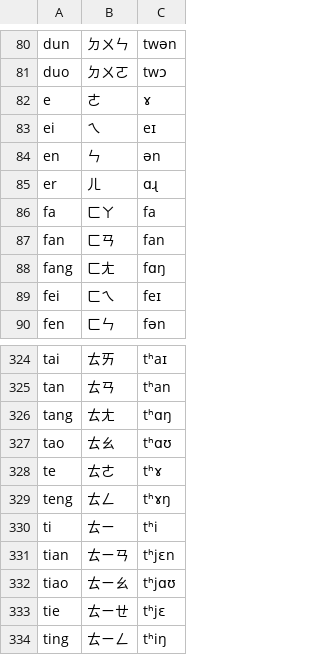
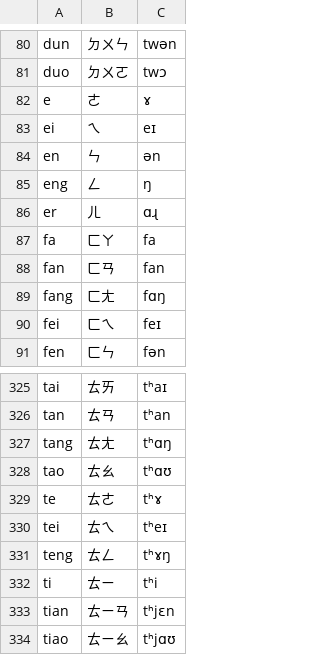
Before and after one commit to tsroten/dragonmapper, a CSV file: src/dragonmapper/data/transcriptions.csv, drawn as a sheet; only a part is shown, gaps mark what is left out; the shorter side is filled out with more unchanged rows.

```diff
--- a/src/dragonmapper/data/transcriptions.csv
+++ b/src/dragonmapper/data/transcriptions.csv
@@ -84,2 +84,3 @@ ei,ㄟ,eɪ
 en,ㄣ,ən
+eng,ㄥ,ŋ
 er,ㄦ,ɑɻ
@@ -328,2 +329,3 @@ tao,ㄊㄠ,tʰɑʊ
 te,ㄊㄜ,tʰɤ
+tei,ㄊㄟ,tʰeɪ
 teng,ㄊㄥ,tʰɤŋ
```
Also changed, not shown: 1 other file.
